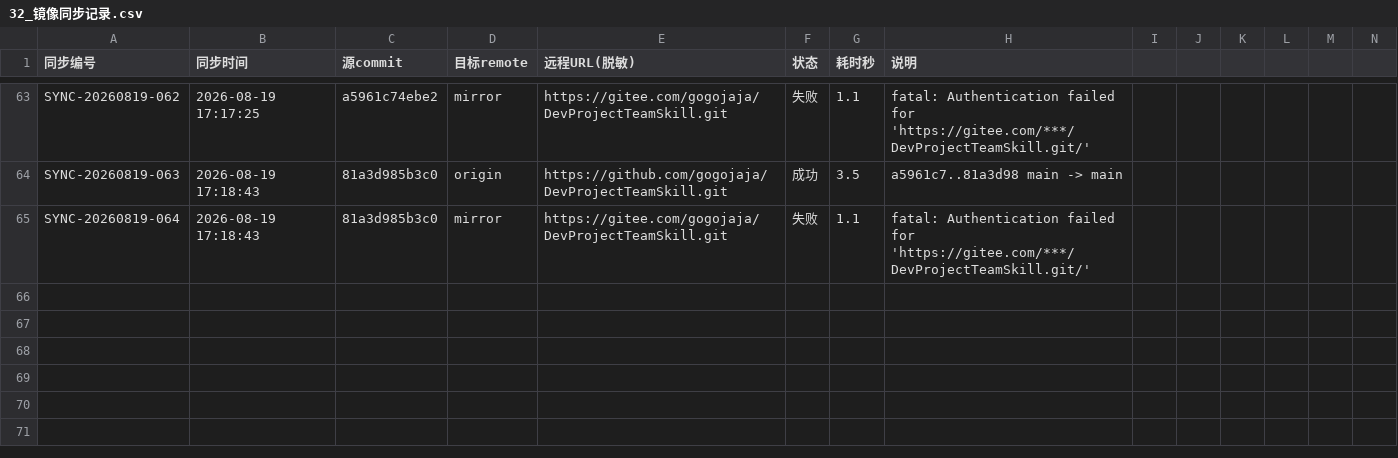
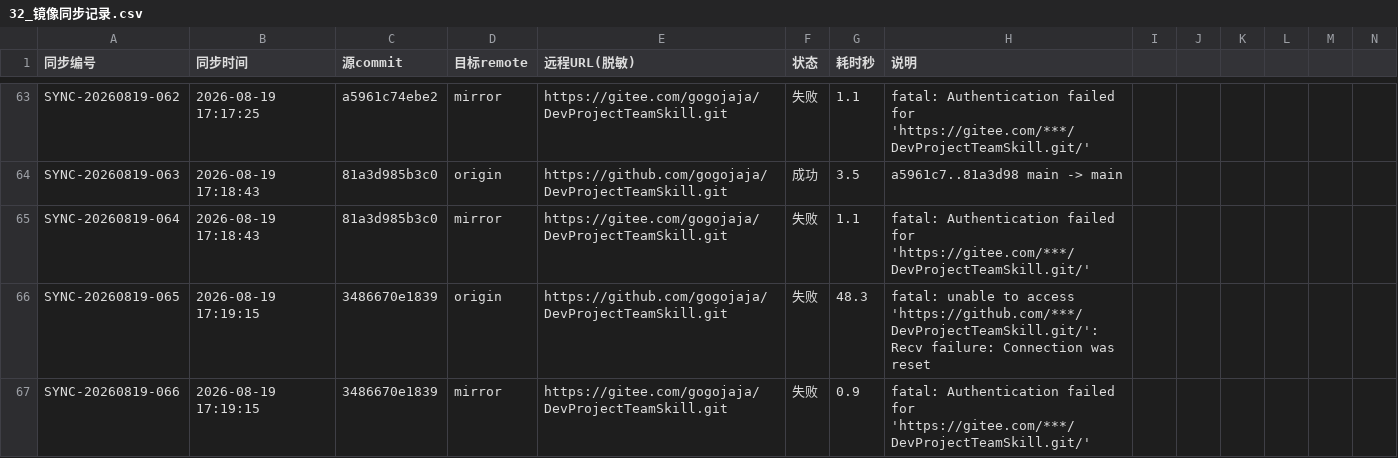
Before and after one commit to gogojaja/DevProjectTeamSkill, a CSV file: 台账/32_镜像同步记录.csv, drawn as a sheet; only a part is shown, gaps mark what is left out; rows hold the shown columns only; the diff names each change by its address in the sheet, - before the commit and + after, or states it on an @@ line.

Commit message:
chore(agent-loop): 镜像同步留痕 AL-20260819-020
origin(GitHub) 推送失败(Connection reset)，mirror(Gitee) 认证失败，台账留痕。

Confidence: high

Scope-risk: narrow

Signed-off-by: gogojaja <gogojaja@163.com>

```diff
--- a/台账/32_镜像同步记录.csv
+++ b/台账/32_镜像同步记录.csv
+row 66: SYNC-20260819-065 | 2026-08-19 17:19:15 | 3486670e1839 | origin | https://github.com/gogojaja/DevProjectTeamSkill.git | 失败 | 48.3 | fatal: unable to access 'https://github.com/***/DevProjectTeamSkill.git/': Recv failure: Connection was reset
+row 67: SYNC-20260819-066 | 2026-08-19 17:19:15 | 3486670e1839 | mirror | https://gitee.com/gogojaja/DevProjectTeamSkill.git | 失败 | 0.9 | fatal: Authentication failed for 'https://gitee.com/***/DevProjectTeamSkill.git/'
```
